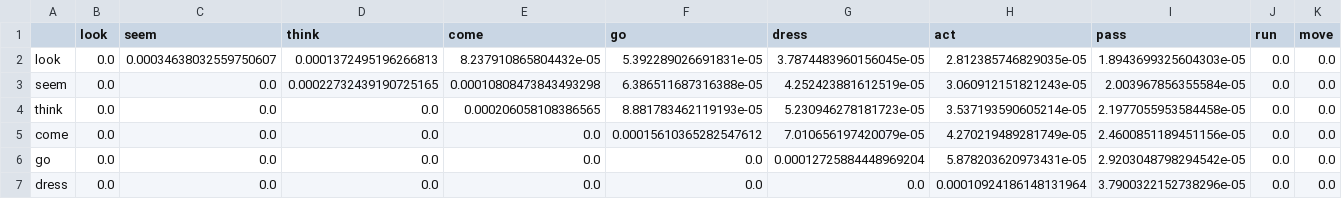
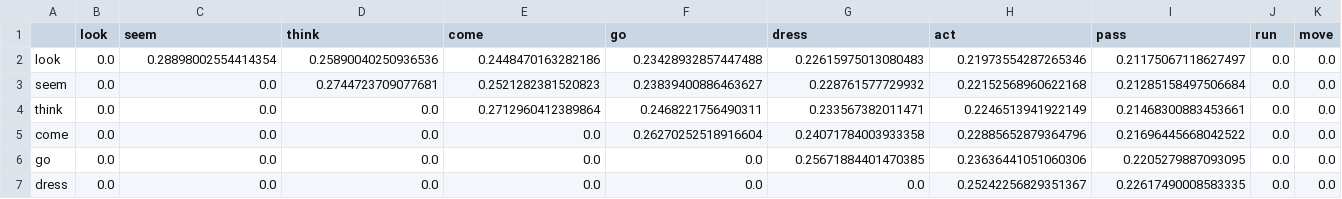
Before and after one commit to lzekelma/CognitiveLinguisticsNetworks, a TSV file: OutputData/matrixData/Spanish_finished_she____as_if…_time_matrix_sum.tsv, drawn as a sheet; only a part is shown; the diff covers the shown part only; the diff names each change by its address in the sheet, - before the commit and + after, or states it on an @@ line.

```diff
--- a/OutputData/matrixData/Spanish_finished_she____as_if…_time_matrix_sum.tsv
+++ b/OutputData/matrixData/Spanish_finished_she____as_if…_time_matrix_sum.tsv
-C2 (seem): 0.00034638032559750607
+C2 (seem): 0.28898002554414354
-D2 (think): 0.0001372495196266813
+D2 (think): 0.25890040250936536
-E2 (come): 8.237910865804432e-05
+E2 (come): 0.2448470163282186
-F2 (go): 5.392289026691831e-05
+F2 (go): 0.23428932857447488
-G2 (dress): 3.7874483960156045e-05
+G2 (dress): 0.22615975013080483
-H2 (act): 2.812385746829035e-05
+H2 (act): 0.21973554287265346
-I2 (pass): 1.8943699325604303e-05
+I2 (pass): 0.21175067118627497
-D3 (think): 0.00022732439190725165
+D3 (think): 0.2744723709077681
-E3 (come): 0.00010808473843493298
+E3 (come): 0.2521282381520823
-F3 (go): 6.386511687316388e-05
+F3 (go): 0.23839400886463627
-G3 (dress): 4.252423881612519e-05
+G3 (dress): 0.228761577729932
-H3 (act): 3.060912151821243e-05
+H3 (act): 0.22152568960622168
-I3 (pass): 2.003967856355584e-05
+I3 (pass): 0.21285158497506684
-E4 (come): 0.000206058108386565
+E4 (come): 0.2712960412389864
-F4 (go): 8.881783462119193e-05
+F4 (go): 0.2468221756490311
-G4 (dress): 5.230946278181723e-05
+G4 (dress): 0.233567382011471
-H4 (act): 3.537193590605214e-05
+H4 (act): 0.2246513941922149
-I4 (pass): 2.1977055953584458e-05
+I4 (pass): 0.21468300883453661
-F5 (go): 0.00015610365282547612
+F5 (go): 0.26270252518916604
-G5 (dress): 7.010656197420079e-05
+G5 (dress): 0.24071784003933358
-H5 (act): 4.270219489281749e-05
+H5 (act): 0.22885652879364796
-I5 (pass): 2.4600851189451156e-05
+I5 (pass): 0.21696445668042522
-G6 (dress): 0.00012725884448969204
+G6 (dress): 0.25671884401470385
-H6 (act): 5.878203620973431e-05
+H6 (act): 0.23636441051060306
-I6 (pass): 2.9203048798294542e-05
+I6 (pass): 0.2205279887093095
-H7 (act): 0.00010924186148131964
+H7 (act): 0.25242256829351367
-I7 (pass): 3.7900322152738296e-05
+I7 (pass): 0.22617490008583335
```
Also changed, not shown: 41 edited cells elsewhere in this file, OutputData/matrixData/English_finished_it____them_around_the…_time_matrix.tsv, OutputData/matrixData/English_finished_it____them_around_the…_time_matrix_sum.tsv, 3 other files.
